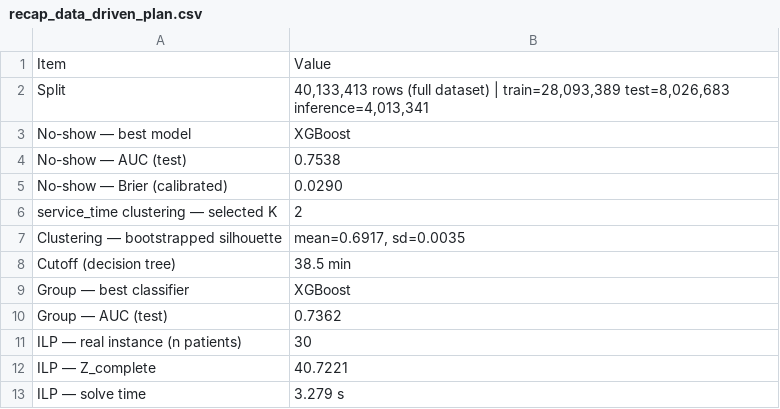
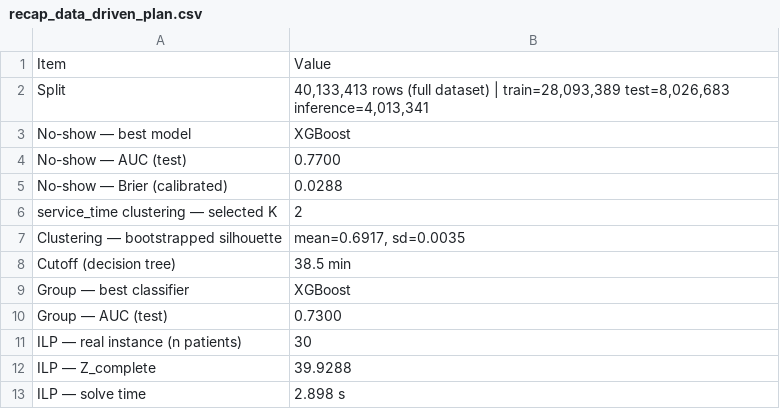
Before and after one commit to GitDeTapha/smart_plan_extended_paper, a CSV file: reports/recap_data_driven_plan.csv, drawn as a sheet.

```diff
--- a/reports/recap_data_driven_plan.csv
+++ b/reports/recap_data_driven_plan.csv
@@ -3,4 +3,4 @@ Split,"40,133,413 rows (full dataset) | train=28,093,389 test=8,026,683 inferenc
 No-show — best model,XGBoost
-No-show — AUC (test),0.7538
-No-show — Brier (calibrated),0.0290
+No-show — AUC (test),0.7700
+No-show — Brier (calibrated),0.0288
 service_time clustering — selected K,2
@@ -9,5 +9,5 @@ Cutoff (decision tree),38.5 min
 Group — best classifier,XGBoost
-Group — AUC (test),0.7362
+Group — AUC (test),0.7300
 ILP — real instance (n patients),30
-ILP — Z_complete,40.7221
-ILP — solve time,3.279 s
+ILP — Z_complete,39.9288
+ILP — solve time,2.898 s
```
Also changed, not shown: reports/training_history.csv, 3 other files.
